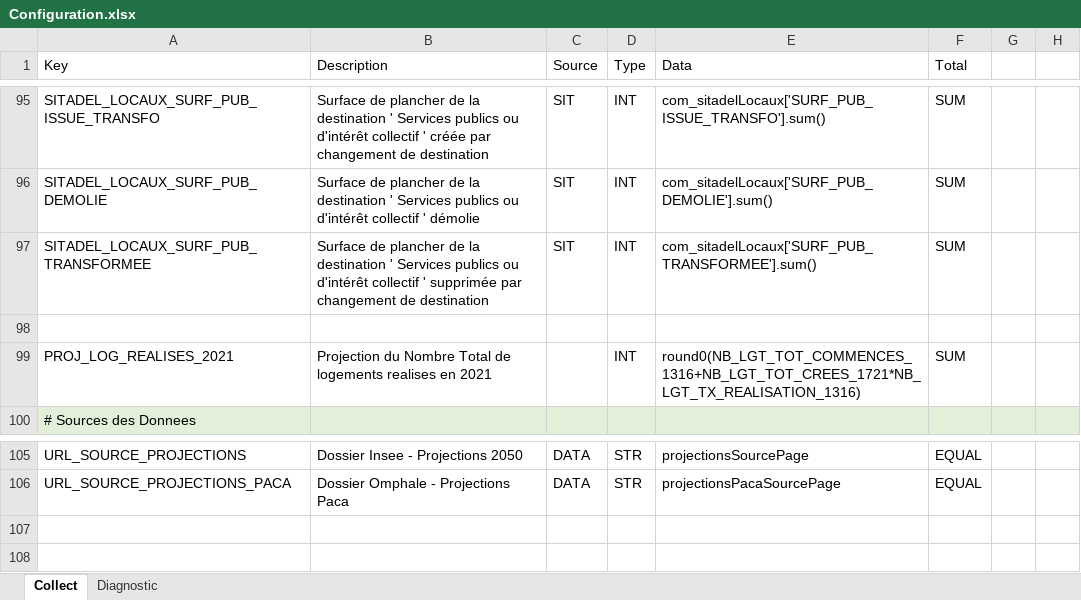
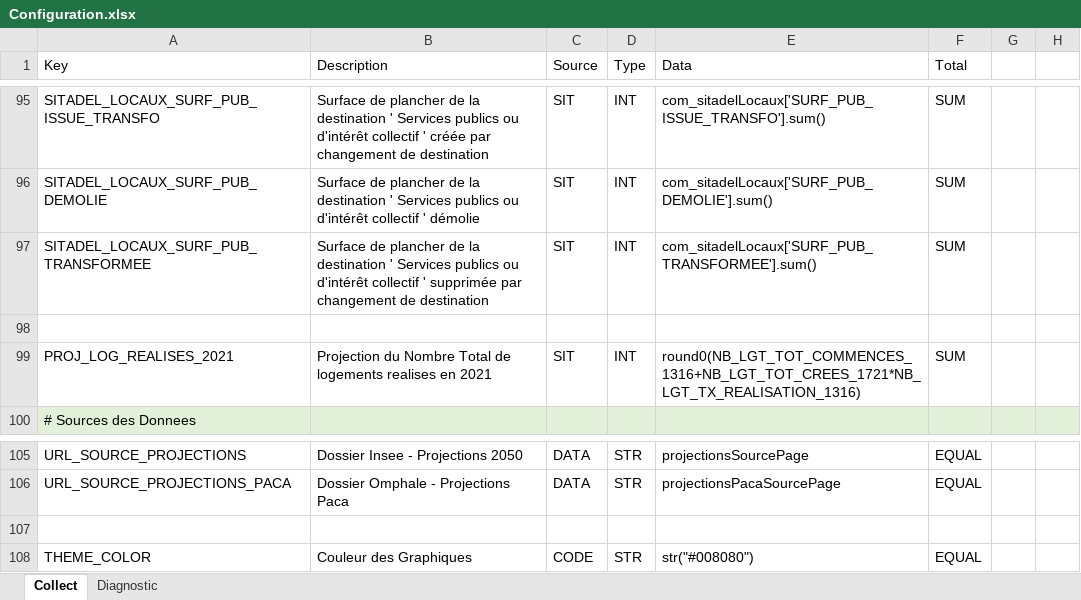
Before and after one commit to bheuse/ConsommationFonciere, an Excel workbook: input/Configuration.xlsx, sheet Collect, drawn as a sheet; only a part is shown, gaps mark what is left out; values as stored, in another font and other column widths than the file's, no borders; the diff names each change by its address in the sheet, - before the commit and + after, or states it on an @@ line.

```diff
--- a/input/Configuration.xlsx (sheet Collect)
+++ b/input/Configuration.xlsx (sheet Collect)
-C99 (Source): (empty)
+C99 (Source): SIT
+row 107: (empty)
+row 108: THEME_COLOR | Couleur des Graphiques | CODE | STR | str("#008080") | EQUAL
```
Also changed, not shown: output/COMMUNE_MOUGINS_06085.xlsx, 6 other files.
